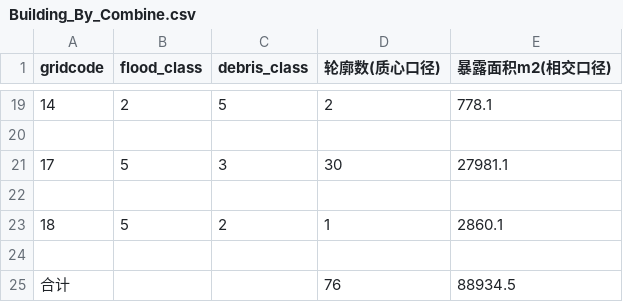
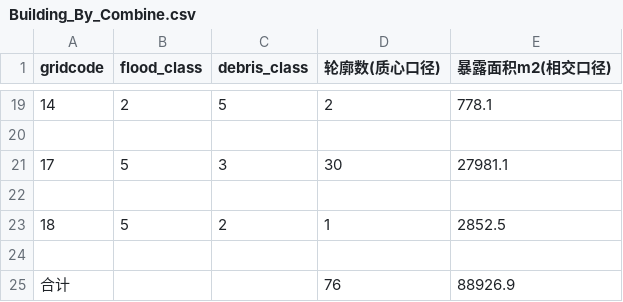
Before and after one commit to SANHUA25225/guilin, a CSV file: 承灾体暴露性统计分析/Building_By_Combine.csv, drawn as a sheet; only a part is shown, gaps mark what is left out.

Commit message:
Add Combine_Exposure_Matrix (21 combos x 7 exposure indicators) + fix Building_By_Combine to strict 76-feature area (88926.9 m2)

```diff
--- a/承灾体暴露性统计分析/Building_By_Combine.csv
+++ b/承灾体暴露性统计分析/Building_By_Combine.csv
@@ -22,4 +22,4 @@
 
-18,5,2,1,2860.1
+18,5,2,1,2852.5
 
-合计,,,76,88934.5
+合计,,,76,88926.9
```
Also changed, not shown: 1 other file.
